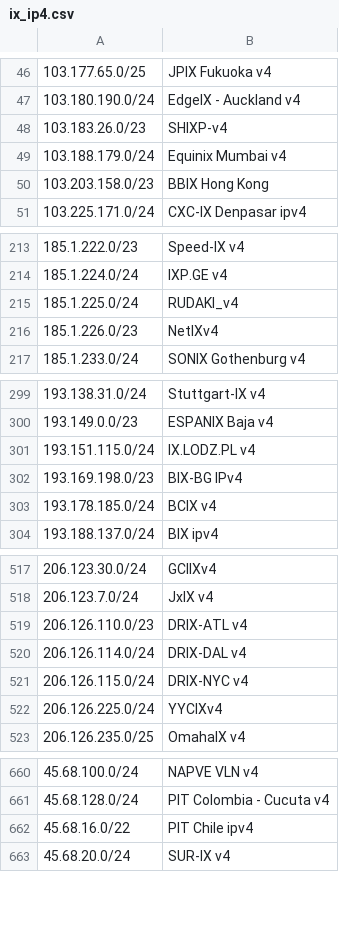
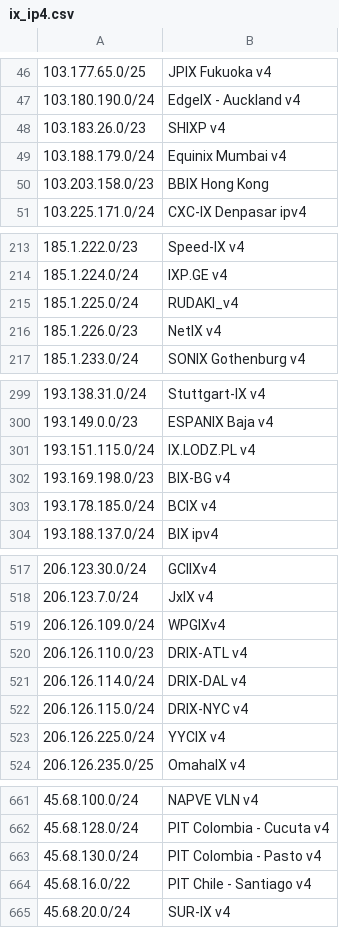
Before and after one commit to haensen/ix-networks, a CSV file: ix_ip4.csv, drawn as a sheet; only a part is shown, gaps mark what is left out; addresses are those after the commit; the diff covers the shown part only; the diff names each change by its address in the sheet, - before the commit and + after, or states it on an @@ line.

```diff
--- a/ix_ip4.csv
+++ b/ix_ip4.csv
-B48: SHIXP-v4
+B48: SHIXP v4
-B216: NetIXv4
+B216: NetIX v4
-B302: BIX-BG IPv4
+B302: BIX-BG v4
+row 519: 206.126.109.0/24 | WPGIXv4
-B523: YYCIXv4
+B523: YYCIX v4
+row 663: 45.68.130.0/24 | PIT Colombia - Pasto v4
-B664: PIT Chile ipv4
+B664: PIT Chile - Santiago v4
```
Also changed, not shown: 1 edited cell elsewhere in this file, ix_ip6.csv.
